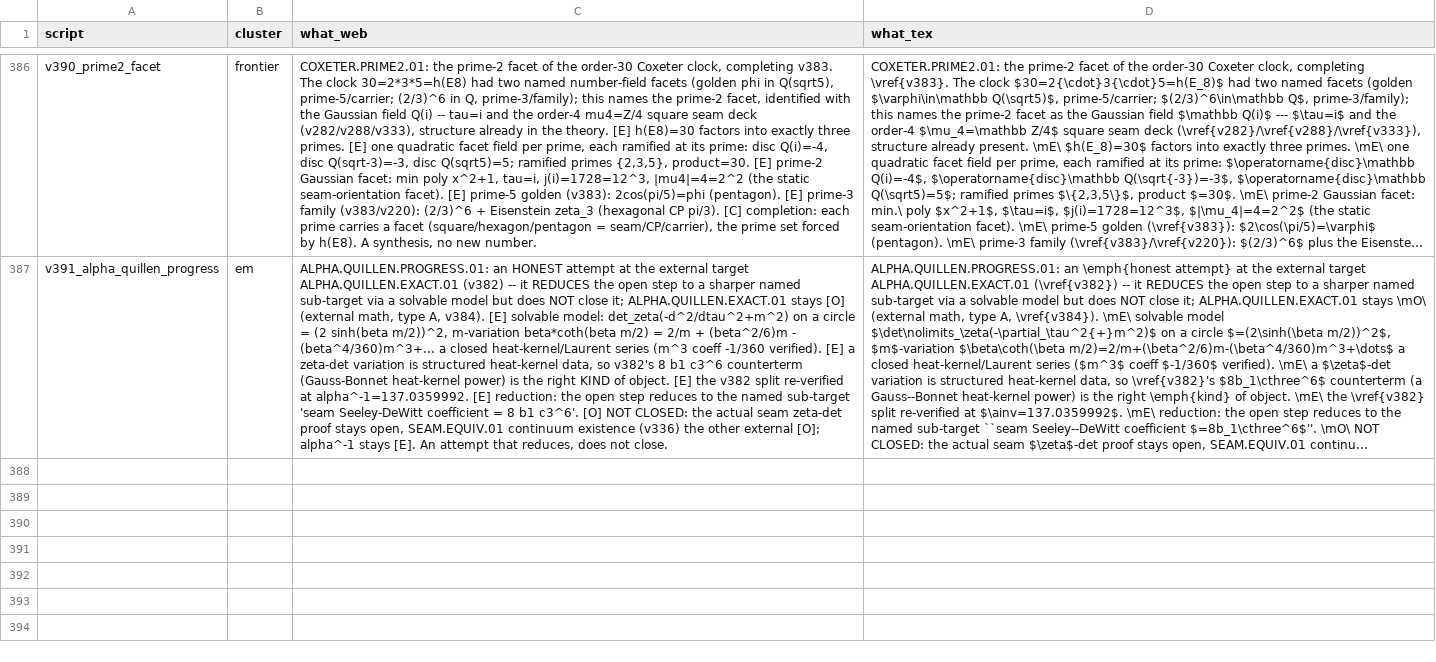
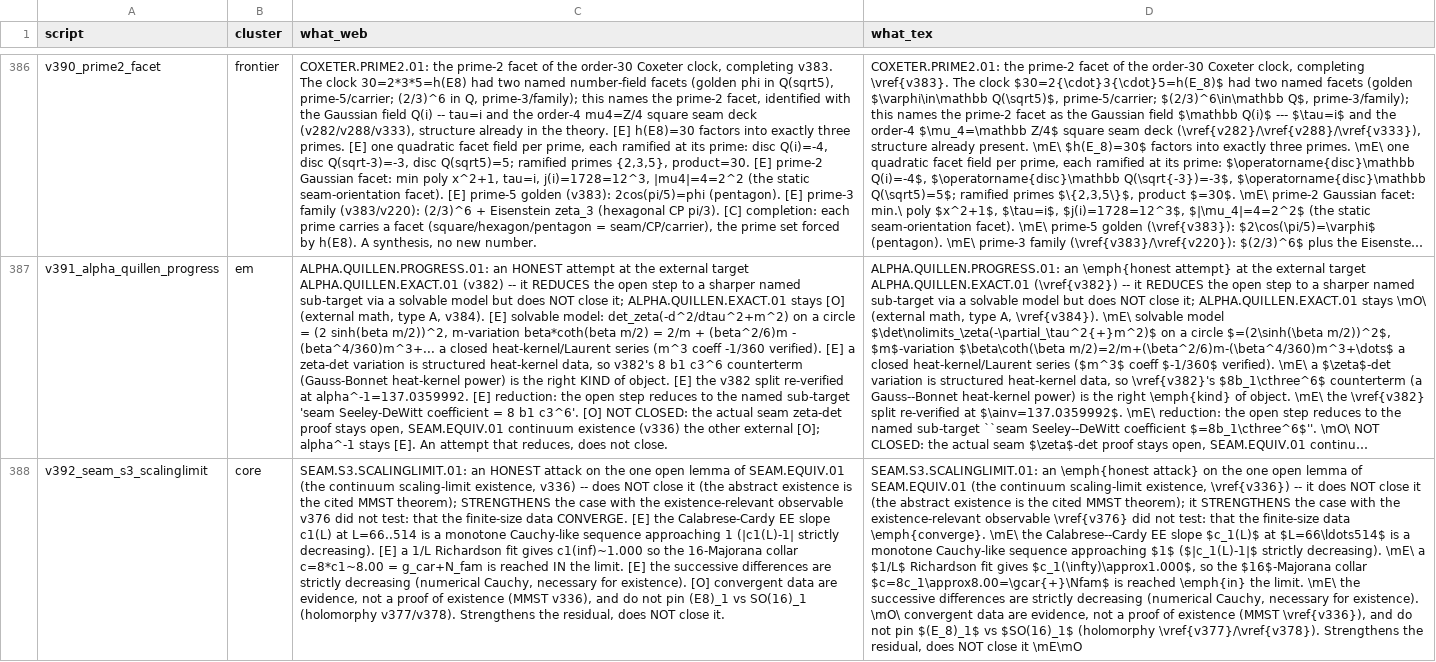
Before and after one commit to sthamann/tfpt5-shadow, a CSV file: verification/script_registry.csv, drawn as a sheet; only a part is shown, gaps mark what is left out; long unchanged cells end in …; the diff covers the shown part only; the diff names each change by its address in the sheet, - before the commit and + after, or states it on an @@ line.

```diff
--- a/verification/script_registry.csv
+++ b/verification/script_registry.csv
+row 388: v392_seam_s3_scalinglimit | core | SEAM.S3.SCALINGLIMIT.01: an HONEST attack on the one open lemma of SEAM.EQUIV.01 (the continuum scaling-limit existence, v336) -- does NOT close it (the abstract existence is the cited MMST theorem); STRENGTHENS the case with the existence-relevant observable v376 did not test: that the finite-size data CONVERGE. [E] the Calabrese-Cardy EE slope c1(L) at L=66..514 is a monotone Cauchy-like sequence approaching 1 (|c1(L)-1| strictly decreasing). [E] a 1/L Richardson fit gives c1(inf)~1.000 so the 16-Majorana collar c=8*c1~8.00 = g_car+N_fam is reached IN the limit. [E] the successive differences are strictly decreasing (numerical Cauchy, necessary for existence). [O] convergent data are evidence, not a proof of existence (MMST v336), and do not pin (E8)_1 vs SO(16)_1 (holomorphy v377/v378). Strengthens the residual, does NOT close it. | SEAM.S3.SCALINGLIMIT.01: an \emph{honest attack} on the one open lemma of SEAM.EQUIV.01 (the continuum scaling-limit existence, \vref{v336}) -- it does NOT close it (the abstract existence is the cited MMST theorem); it STRENGTHENS the case with the existence-relevant observable \vref{v376} did not test: that the finite-size data \emph{converge}. \mE\ the Calabrese--Cardy EE slope $c_1(L)$ at $L=66\ldots514$ is a monotone Cauchy-like sequence approaching $1$ ($|c_1(L)-1|$ strictly decreasing). \mE\ a $1/L$ Richardson fit gives $c_1(\infty)\approx1.000$, so the $16$-Majorana collar $c=8c_1\approx8.00=\gcar{+}\Nfam$ is reached \emph{in} the limit. \mE\ the successive differences are strictly decreasing (numerical Cauchy, necessary for existence). \mO\ convergent data are evidence, not a proof of existence (MMST \vref{v336}), and do not pin $(E_8)_1$ vs $SO(16)_1$ (holomorphy \vref{v377}/\vref{v378}). Strengthens the residual, does NOT close it \mE\mO
```
Also changed, not shown: 1 added row elsewhere in this file, verification/docs_map.csv, verification/status_ledger.csv, 14 other files.
